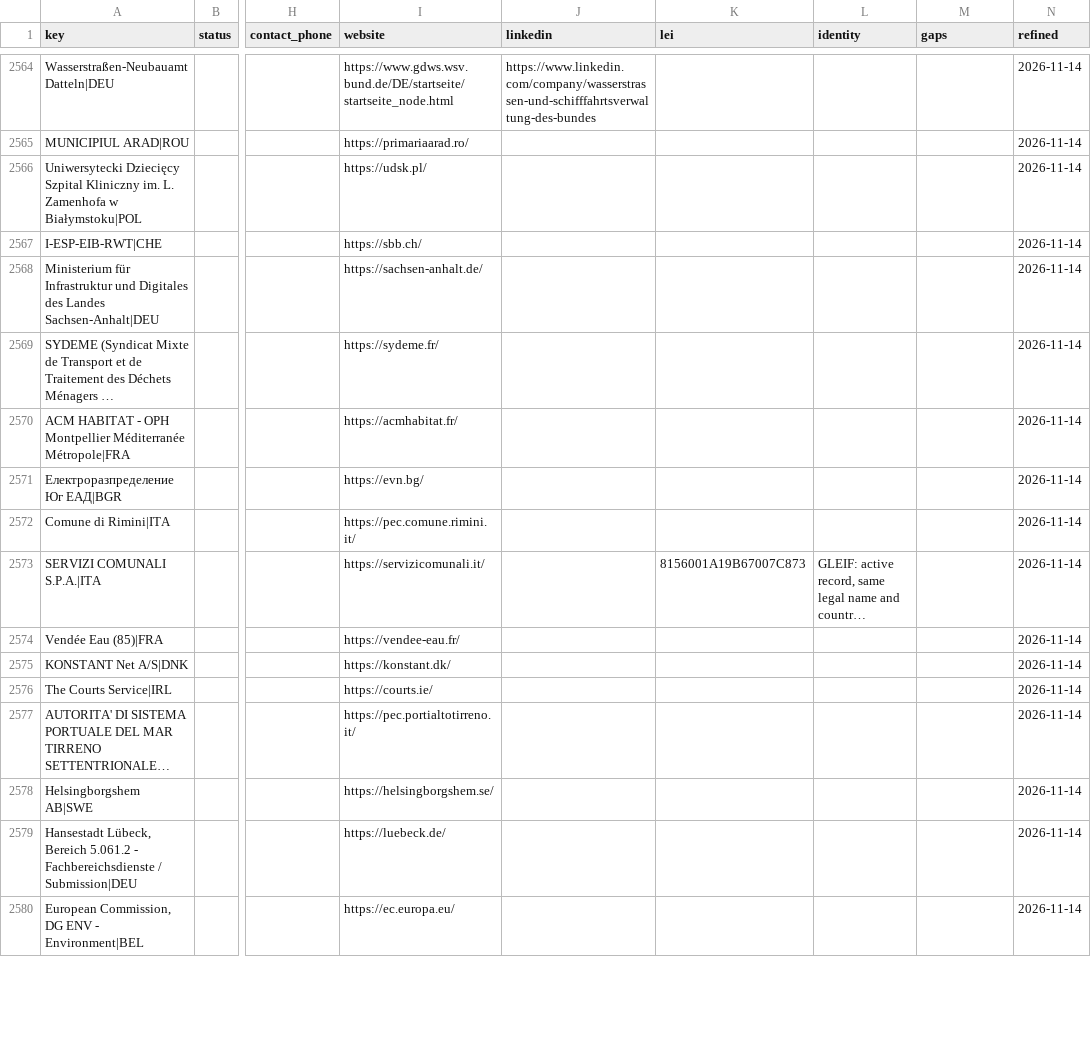
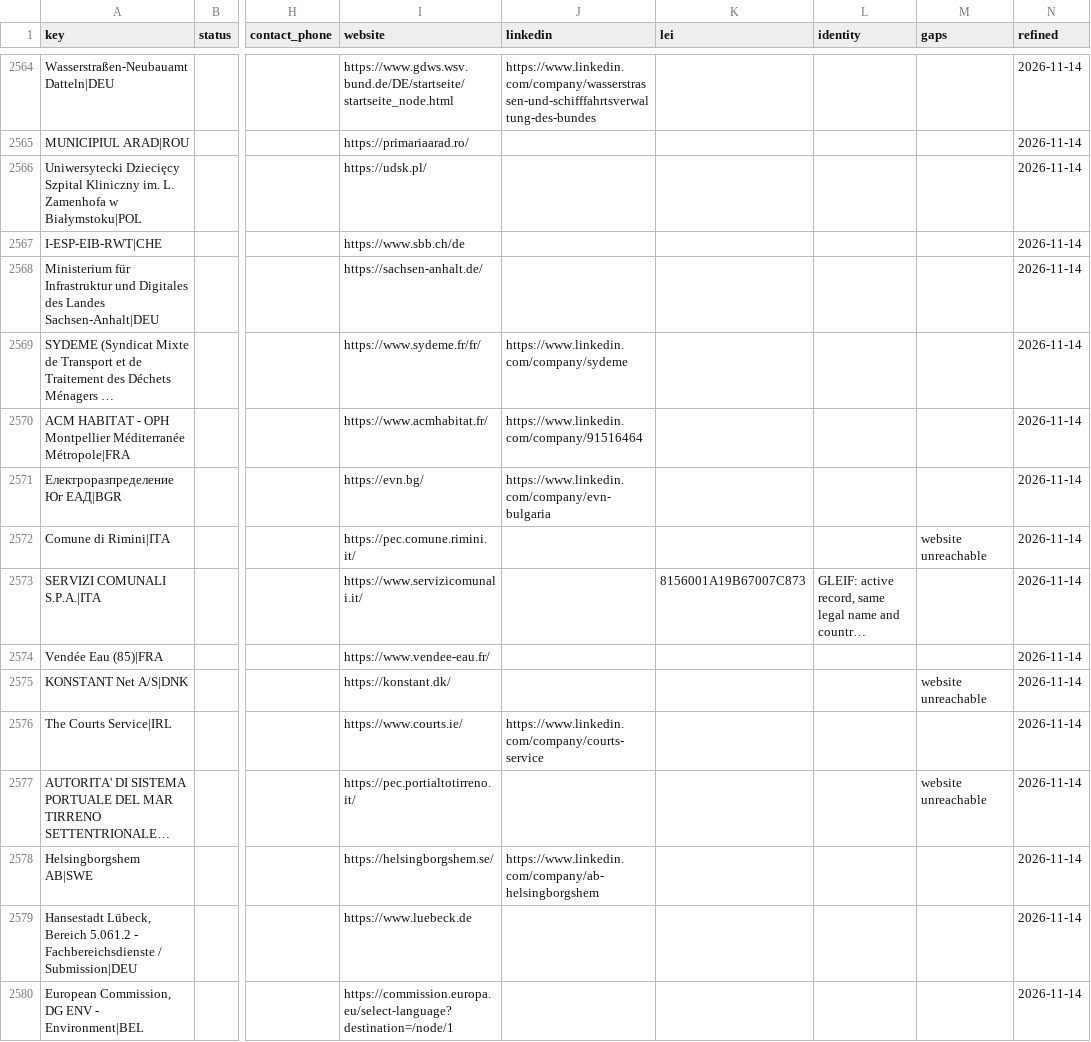
Before and after one commit to etaram/commodity-feeder, a CSV file: data/leads/refined/buyers.csv, drawn as a sheet; only a part is shown, gaps mark what is left out; long unchanged cells end in …; the diff covers the shown part only; the diff names each change by its address in the sheet, - before the commit and + after, or states it on an @@ line.

```diff
--- a/data/leads/refined/buyers.csv
+++ b/data/leads/refined/buyers.csv
-I2567 (website): https://sbb.ch/
+I2567 (website): https://www.sbb.ch/de
-I2569 (website): https://sydeme.fr/
+I2569 (website): https://www.sydeme.fr/fr/
-J2569 (linkedin): (empty)
+J2569 (linkedin): https://www.linkedin.com/company/sydeme
-I2570 (website): https://acmhabitat.fr/
+I2570 (website): https://www.acmhabitat.fr/
-J2570 (linkedin): (empty)
+J2570 (linkedin): https://www.linkedin.com/company/91516464
-J2571 (linkedin): (empty)
+J2571 (linkedin): https://www.linkedin.com/company/evn-bulgaria
-M2572 (gaps): (empty)
+M2572 (gaps): website unreachable
-I2573 (website): https://servizicomunali.it/
+I2573 (website): https://www.servizicomunali.it/
-I2574 (website): https://vendee-eau.fr/
+I2574 (website): https://www.vendee-eau.fr/
-M2575 (gaps): (empty)
+M2575 (gaps): website unreachable
-I2576 (website): https://courts.ie/
+I2576 (website): https://www.courts.ie/
-J2576 (linkedin): (empty)
+J2576 (linkedin): https://www.linkedin.com/company/courts-service
-M2577 (gaps): (empty)
+M2577 (gaps): website unreachable
-J2578 (linkedin): (empty)
+J2578 (linkedin): https://www.linkedin.com/company/ab-helsingborgshem
-I2579 (website): https://luebeck.de/
+I2579 (website): https://www.luebeck.de
-I2580 (website): https://ec.europa.eu/
+I2580 (website): https://commission.europa.eu/select-language?destination=/node/1
```
Also changed, not shown: 161 edited cells elsewhere in this file, data/leads/refined/accounts.csv, data/leads/refined/importers.csv, 2 other files.
